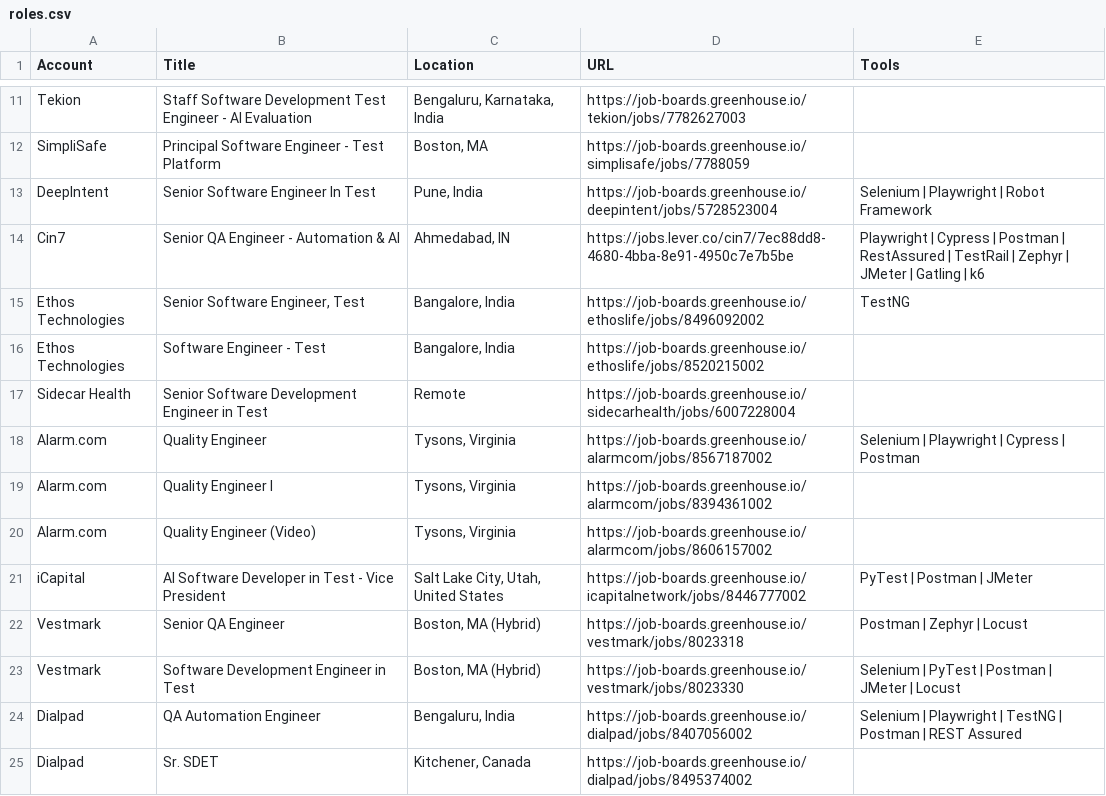
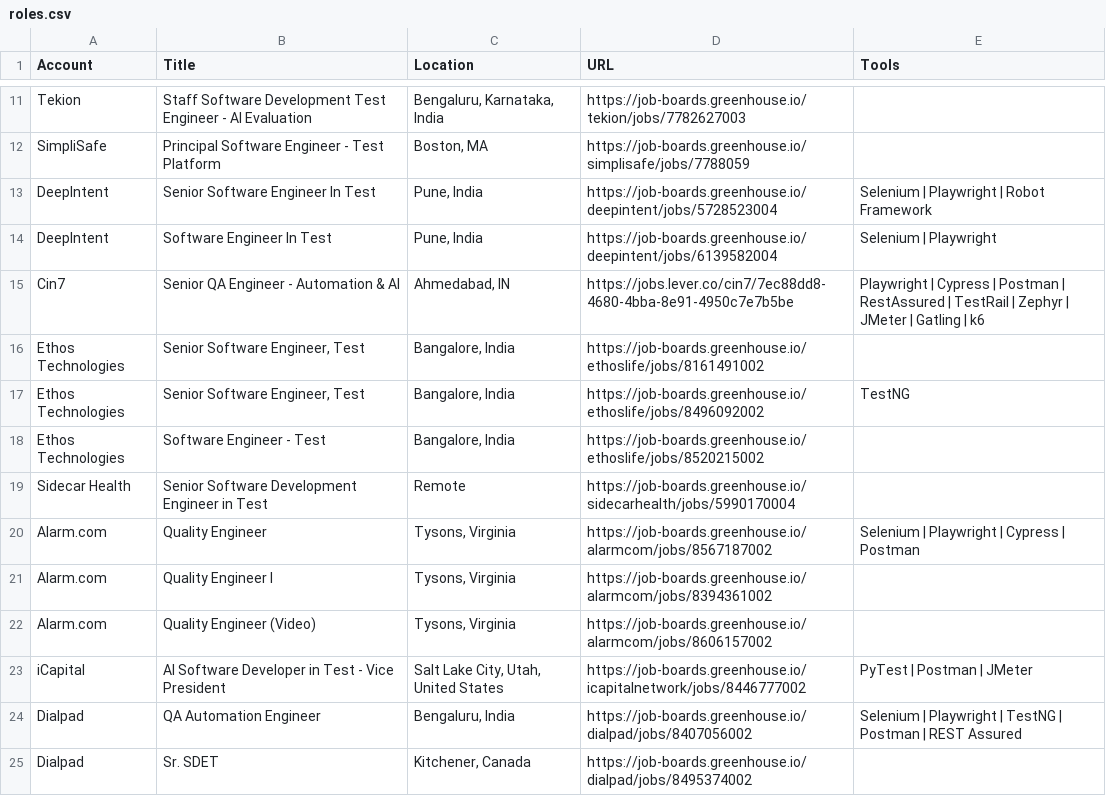
Before and after one commit to eric-hastie/territory-radar, a CSV file: data/territories/test-automation/roles.csv, drawn as a sheet; only a part is shown, gaps mark what is left out; the diff covers the shown part only.

```diff
--- a/data/territories/test-automation/roles.csv
+++ b/data/territories/test-automation/roles.csv
@@ -13,6 +13,8 @@ SimpliSafe,Principal Software Engineer - Test Platform,"Boston, MA",https://job-
 DeepIntent,Senior Software Engineer In Test,"Pune, India",https://job-boards.greenhouse.io/deepintent/jobs/5728523004,Selenium | Playwright | Robot Framework
+DeepIntent,Software Engineer In Test,"Pune, India",https://job-boards.greenhouse.io/deepintent/jobs/6139582004,Selenium | Playwright
 Cin7,Senior QA Engineer - Automation & AI,"Ahmedabad, IN",https://jobs.lever.co/cin7/7ec88dd8-4680-4bba-8e91-4950c7e7b5be,Playwright | Cypress | Postman | RestAssured | TestRail | Zephyr | JMeter | Gatling | k6
+Ethos Technologies,"Senior Software Engineer, Test","Bangalore, India",https://job-boards.greenhouse.io/ethoslife/jobs/8161491002,
 Ethos Technologies,"Senior Software Engineer, Test","Bangalore, India",https://job-boards.greenhouse.io/ethoslife/jobs/8496092002,TestNG
 Ethos Technologies,Software Engineer - Test,"Bangalore, India",https://job-boards.greenhouse.io/ethoslife/jobs/8520215002,
-Sidecar Health,Senior Software Development Engineer in Test,Remote,https://job-boards.greenhouse.io/sidecarhealth/jobs/6007228004,
+Sidecar Health,Senior Software Development Engineer in Test,Remote,https://job-boards.greenhouse.io/sidecarhealth/jobs/5990170004,
 Alarm.com,Quality Engineer,"Tysons, Virginia",https://job-boards.greenhouse.io/alarmcom/jobs/8567187002,Selenium | Playwright | Cypress | Postman
@@ -21,4 +23,2 @@ Alarm.com,Quality Engineer (Video),"Tysons, Virginia",https://job-boards.greenho
 iCapital,AI Software Developer in Test - Vice President,"Salt Lake City, Utah, United States",https://job-boards.greenhouse.io/icapitalnetwork/jobs/8446777002,PyTest | Postman | JMeter
-Vestmark,Senior QA Engineer,"Boston, MA (Hybrid)",https://job-boards.greenhouse.io/vestmark/jobs/8023318,Postman | Zephyr | Locust
-Vestmark,Software Development Engineer in Test,"Boston, MA (Hybrid)",https://job-boards.greenhouse.io/vestmark/jobs/8023330,Selenium | PyTest | Postman | JMeter | Locust
 Dialpad,QA Automation Engineer,"Bengaluru, India",https://job-boards.greenhouse.io/dialpad/jobs/8407056002,Selenium | Playwright | TestNG | Postman | REST Assured
```
Also changed, not shown: 1 added row, 2 removed rows and 4 edited cells elsewhere in this file, data/territories/test-automation/outreach.csv, 15 other files.
